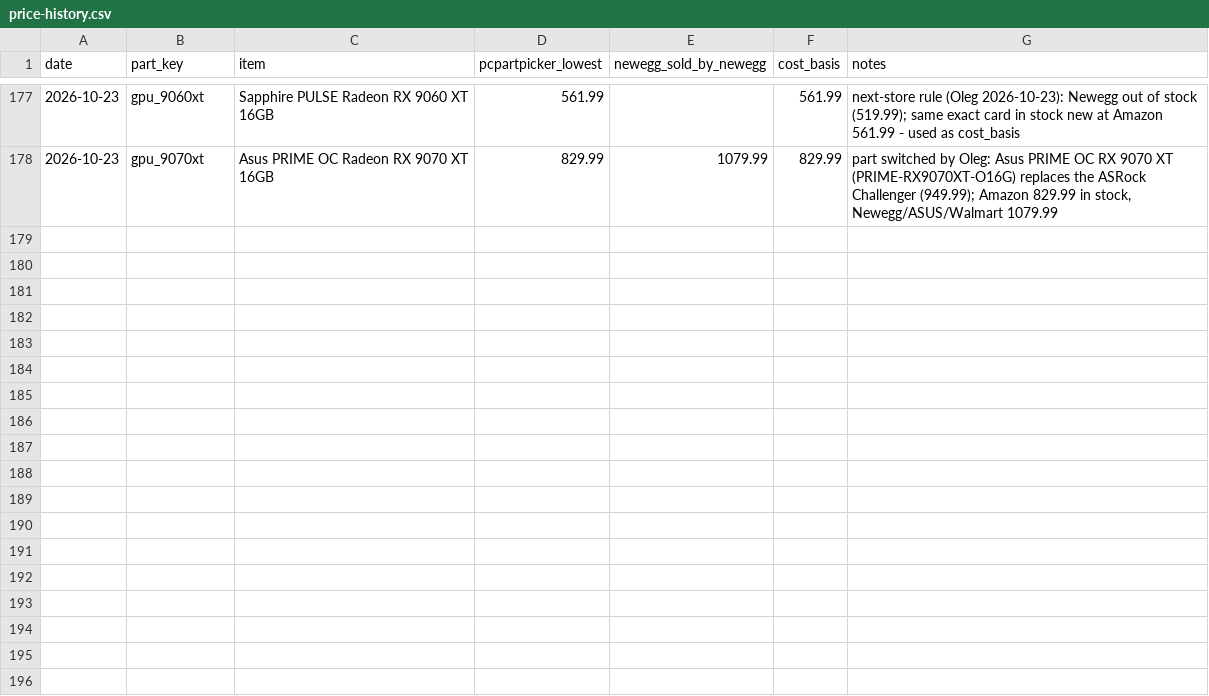
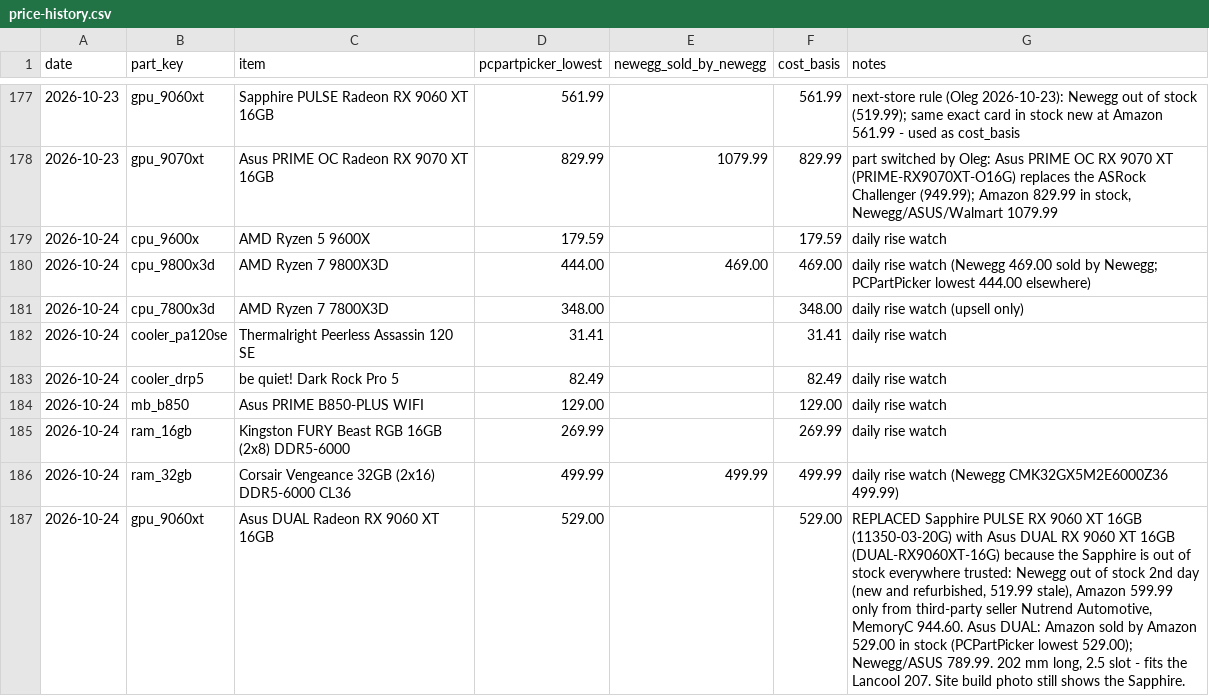
Before and after one commit to olegnochka/framefoundry, a CSV file: public/data/price-history.csv, drawn as a sheet; only a part is shown, gaps mark what is left out; the diff covers the shown part only; the diff names each change by its address in the sheet, - before the commit and + after, or states it on an @@ line.

Commit message:
Re-price builds from 2026-10-24 part prices: Mainstream $1,999, Performance $2,799, Quiet Creator $3,799
Automated by the Frame Foundry daily price check.

```diff
--- a/public/data/price-history.csv
+++ b/public/data/price-history.csv
+row 179: 2026-10-24 | cpu_9600x | AMD Ryzen 5 9600X | 179.59 |  | 179.59 | daily rise watch
+row 180: 2026-10-24 | cpu_9800x3d | AMD Ryzen 7 9800X3D | 444.00 | 469.00 | 469.00 | daily rise watch (Newegg 469.00 sold by Newegg; PCPartPicker lowest 444.00 elsewhere)
+row 181: 2026-10-24 | cpu_7800x3d | AMD Ryzen 7 7800X3D | 348.00 |  | 348.00 | daily rise watch (upsell only)
+row 182: 2026-10-24 | cooler_pa120se | Thermalright Peerless Assassin 120 SE | 31.41 |  | 31.41 | daily rise watch
+row 183: 2026-10-24 | cooler_drp5 | be quiet! Dark Rock Pro 5 | 82.49 |  | 82.49 | daily rise watch
+row 184: 2026-10-24 | mb_b850 | Asus PRIME B850-PLUS WIFI | 129.00 |  | 129.00 | daily rise watch
+row 185: 2026-10-24 | ram_16gb | Kingston FURY Beast RGB 16GB (2x8) DDR5-6000 | 269.99 |  | 269.99 | daily rise watch
+row 186: 2026-10-24 | ram_32gb | Corsair Vengeance 32GB (2x16) DDR5-6000 CL36 | 499.99 | 499.99 | 499.99 | daily rise watch (Newegg CMK32GX5M2E6000Z36 499.99)
+row 187: 2026-10-24 | gpu_9060xt | Asus DUAL Radeon RX 9060 XT 16GB | 529.00 |  | 529.00 | REPLACED Sapphire PULSE RX 9060 XT 16GB (11350-03-20G) with Asus DUAL RX 9060 XT 16GB (DUAL-RX9060XT-16G) because the Sapphire is out of stock everywhere trusted: Newegg out of stock 2nd day (new and refurbished, 519.99 stale), Amazon 599.99 only from third-party seller Nutrend Automotive, MemoryC 944.60. Asus DUAL: Amazon sold by Amazon 529.00 in stock (PCPartPicker lowest 529.00); Newegg/ASUS 789.99. 202 mm long, 2.5 slot - fits the Lancool 207. Site build photo still shows the Sapphire.
```
Also changed, not shown: 8 added rows elsewhere in this file, public/data/builds-today.csv, public/data/prices-today.csv, 16 other files.
